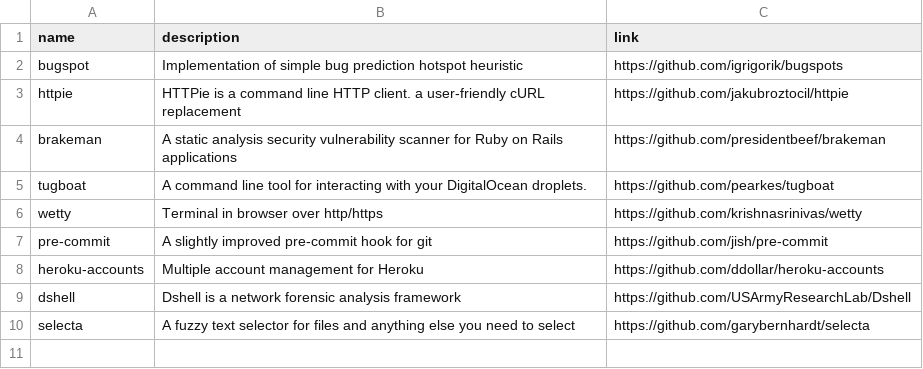
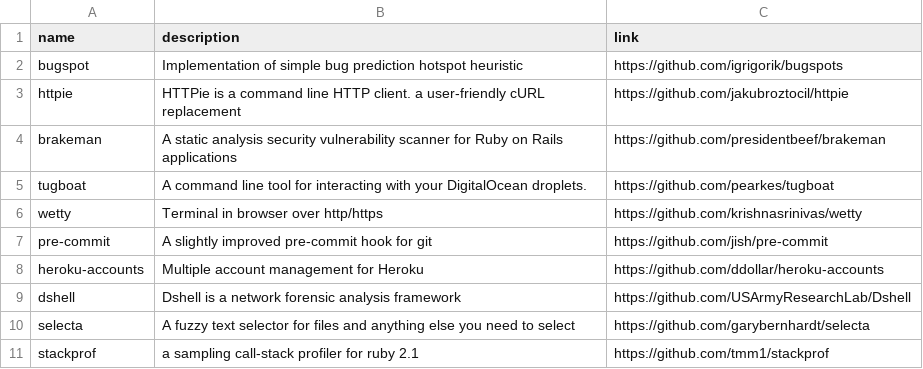
Before and after one commit to gregory/jouets, a CSV file: command_line_tools.csv, drawn as a sheet.

Commit message:
Update command_line_tools.csv

```diff
--- a/command_line_tools.csv
+++ b/command_line_tools.csv
@@ -10 +10,2 @@ dshell, Dshell is a network forensic analysis framework, https://github.com/USAr
 selecta, A fuzzy text selector for files and anything else you need to select, https://github.com/garybernhardt/selecta
+stackprof, a sampling call-stack profiler for ruby 2.1, https://github.com/tmm1/stackprof
```
